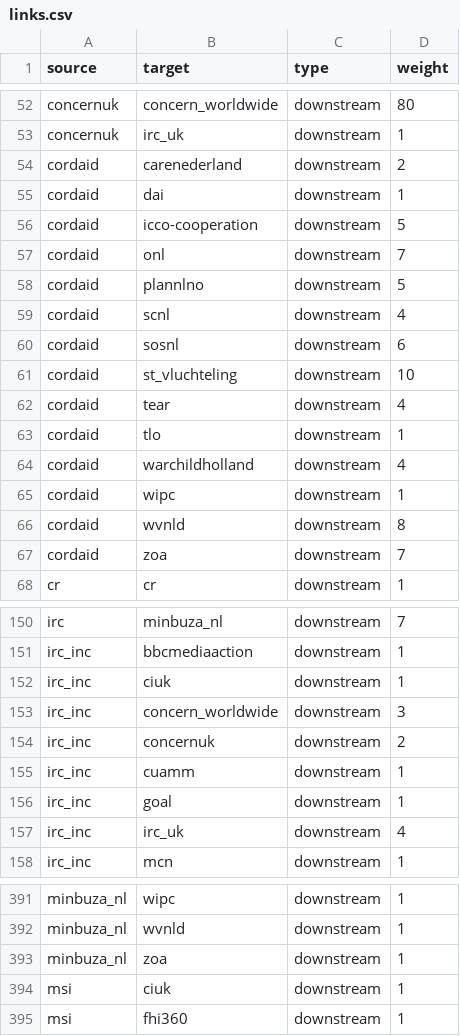
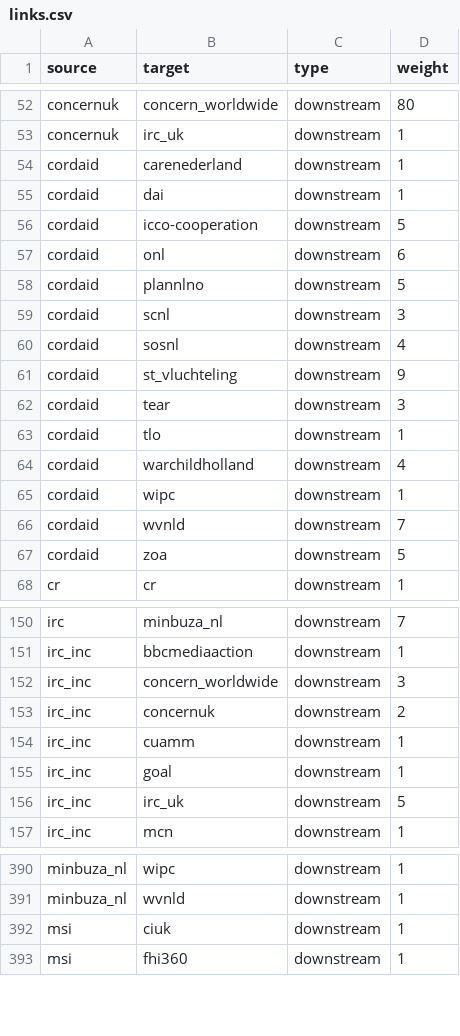
Before and after one commit to andylolz/traceability, a CSV file: links.csv, drawn as a sheet; only a part is shown, gaps mark what is left out; the diff covers the shown part only.

```diff
--- a/links.csv
+++ b/links.csv
@@ -53,11 +53,11 @@ concernuk,concern_worldwide,downstream,80
 concernuk,irc_uk,downstream,1
-cordaid,carenederland,downstream,2
+cordaid,carenederland,downstream,1
 cordaid,dai,downstream,1
 cordaid,icco-cooperation,downstream,5
-cordaid,onl,downstream,7
+cordaid,onl,downstream,6
 cordaid,plannlno,downstream,5
-cordaid,scnl,downstream,4
-cordaid,sosnl,downstream,6
-cordaid,st_vluchteling,downstream,10
-cordaid,tear,downstream,4
+cordaid,scnl,downstream,3
+cordaid,sosnl,downstream,4
+cordaid,st_vluchteling,downstream,9
+cordaid,tear,downstream,3
 cordaid,tlo,downstream,1
@@ -65,4 +65,4 @@ cordaid,warchildholland,downstream,4
 cordaid,wipc,downstream,1
-cordaid,wvnld,downstream,8
-cordaid,zoa,downstream,7
+cordaid,wvnld,downstream,7
+cordaid,zoa,downstream,5
 cr,cr,downstream,1
@@ -151,3 +151,2 @@ irc,minbuza_nl,downstream,7
 irc_inc,bbcmediaaction,downstream,1
-irc_inc,ciuk,downstream,1
 irc_inc,concern_worldwide,downstream,3
@@ -156,3 +155,3 @@ irc_inc,cuamm,downstream,1
 irc_inc,goal,downstream,1
-irc_inc,irc_uk,downstream,4
+irc_inc,irc_uk,downstream,5
 irc_inc,mcn,downstream,1
@@ -392,3 +391,2 @@ minbuza_nl,wipc,downstream,1
 minbuza_nl,wvnld,downstream,1
-minbuza_nl,zoa,downstream,1
 msi,ciuk,downstream,1
```
Also changed, not shown: 3 added rows, 1 removed row and 10 edited cells elsewhere in this file.
